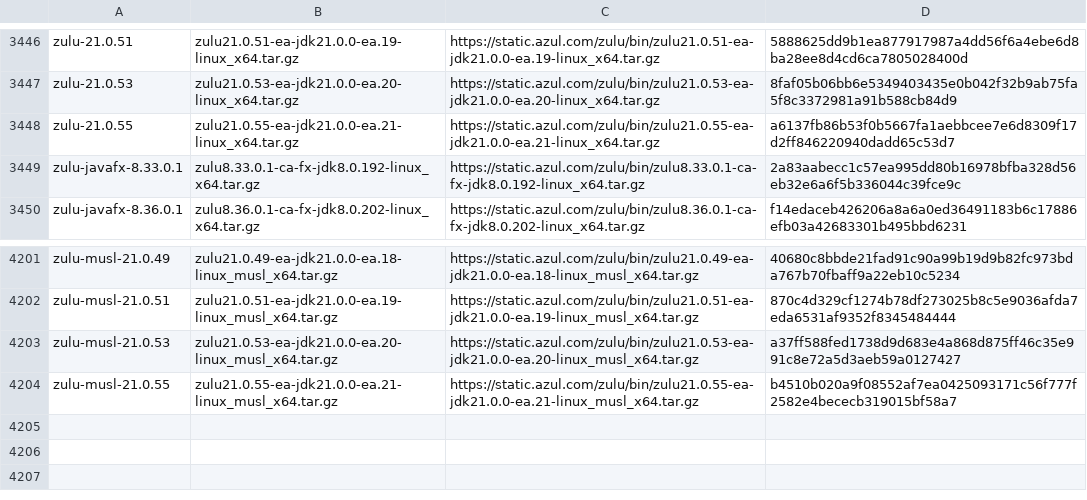
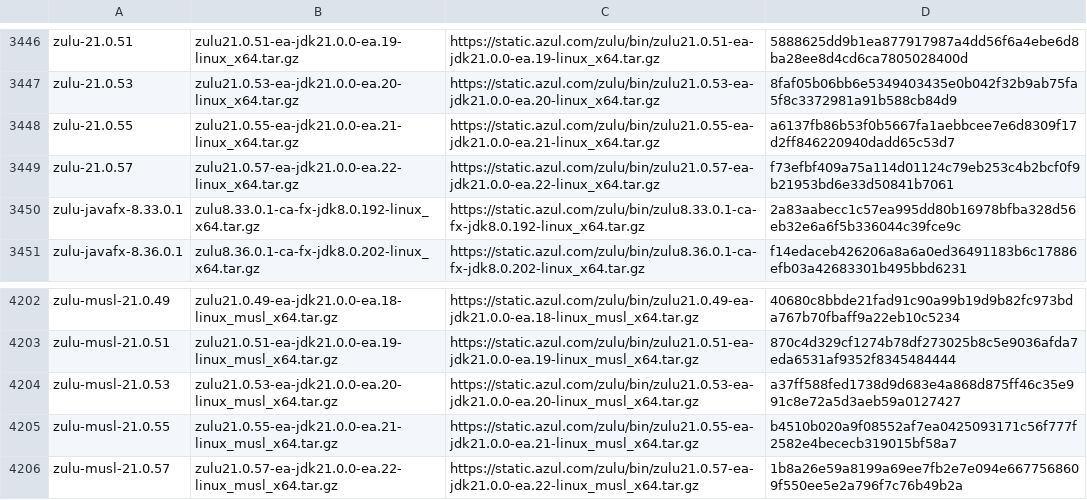
Before and after one commit to mise-plugins/rtx-java, a TSV file: data/jdk-linux-x86_64-all.tsv, drawn as a sheet; only a part is shown, gaps mark what is left out; the diff names each change by its address in the sheet, - before the commit and + after, or states it on an @@ line.

Commit message:
Update Java release data

```diff
--- a/data/jdk-linux-x86_64-all.tsv
+++ b/data/jdk-linux-x86_64-all.tsv
+row 3449: zulu-21.0.57 | zulu21.0.57-ea-jdk21.0.0-ea.22-linux_x64.tar.gz | https://static.azul.com/zulu/bin/zulu21.0.57-ea-jdk21.0.0-ea.22-linux_x64.tar.gz | f73efbf409a75a114d01124c79eb253c4b2bcf0f9b21953bd6e33d50841b7061
+row 4206: zulu-musl-21.0.57 | zulu21.0.57-ea-jdk21.0.0-ea.22-linux_musl_x64.tar.gz | https://static.azul.com/zulu/bin/zulu21.0.57-ea-jdk21.0.0-ea.22-linux_musl_x64.tar.gz | 1b8a26e59a8199a69ee7fb2e7e094e6677568609f550ee5e2a796f7c76b49b2a
```
Also changed, not shown: data/jdk-linux-aarch64-all.tsv, data/jdk-linux-aarch64-ea.tsv, 9 other files.
